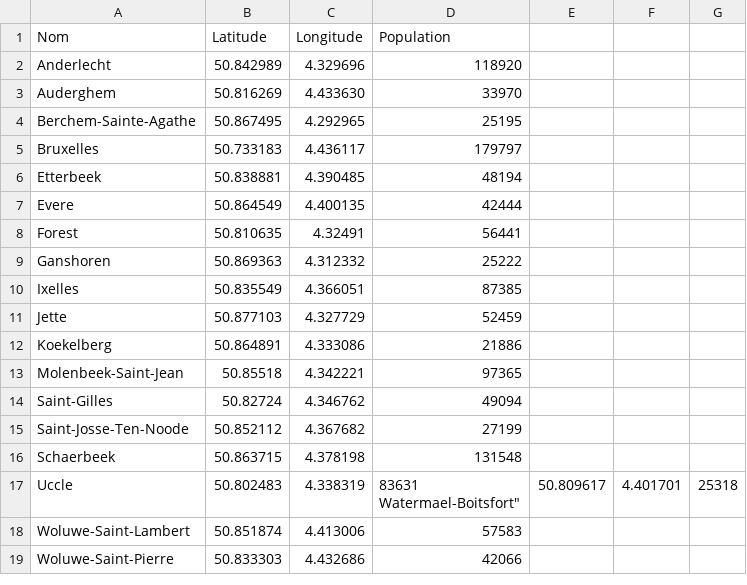
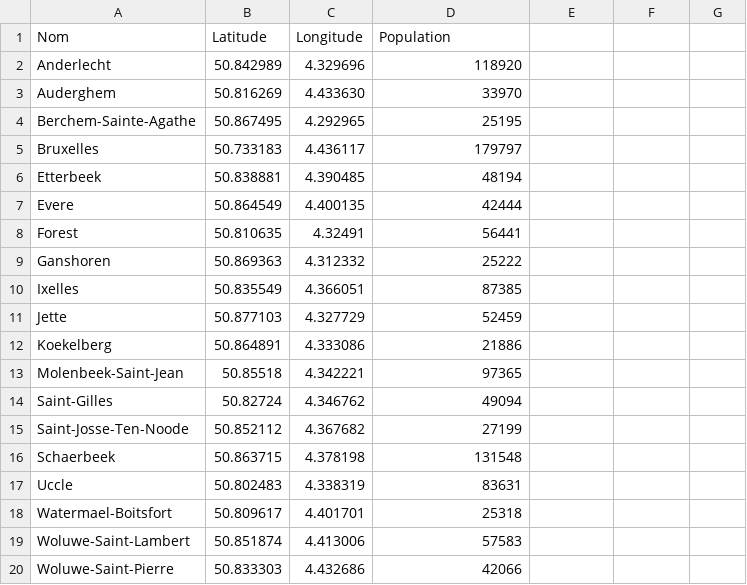
Before and after one commit to laurence001/datajournalisme-R, a CSV file: map/pop.csv, drawn as a sheet.

Commit message:
Update pop.csv

```diff
--- a/map/pop.csv
+++ b/map/pop.csv
@@ -16,4 +16,4 @@
 "Schaerbeek","50.863715","4.378198",131548
-"Uccle","50.802483","4.338319","83631
-"Watermael-Boitsfort","50.809617","4.401701",25318
+"Uccle","50.802483","4.338319",83631
+"Watermael-Boitsfort","50.809617","4.401701",25318
 "Woluwe-Saint-Lambert","50.851874","4.413006",57583
```
